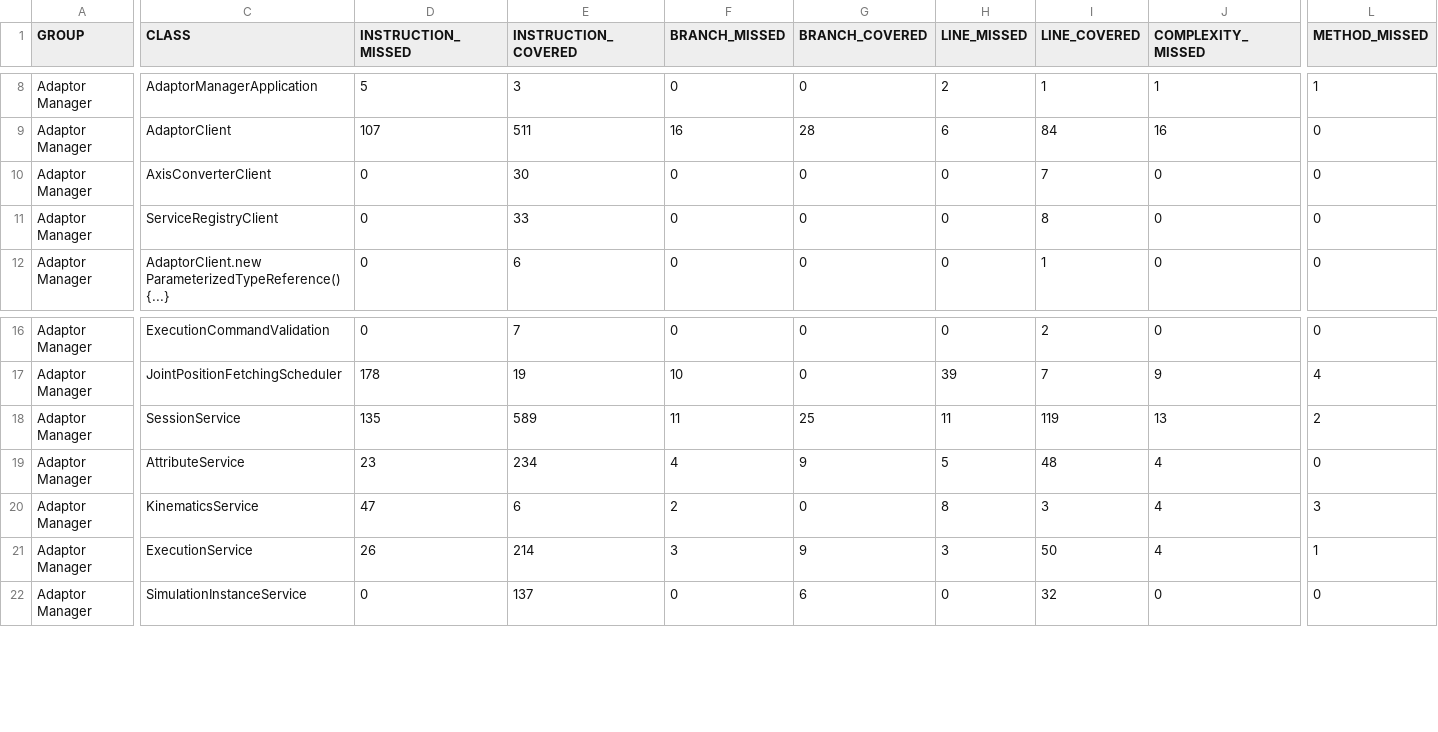
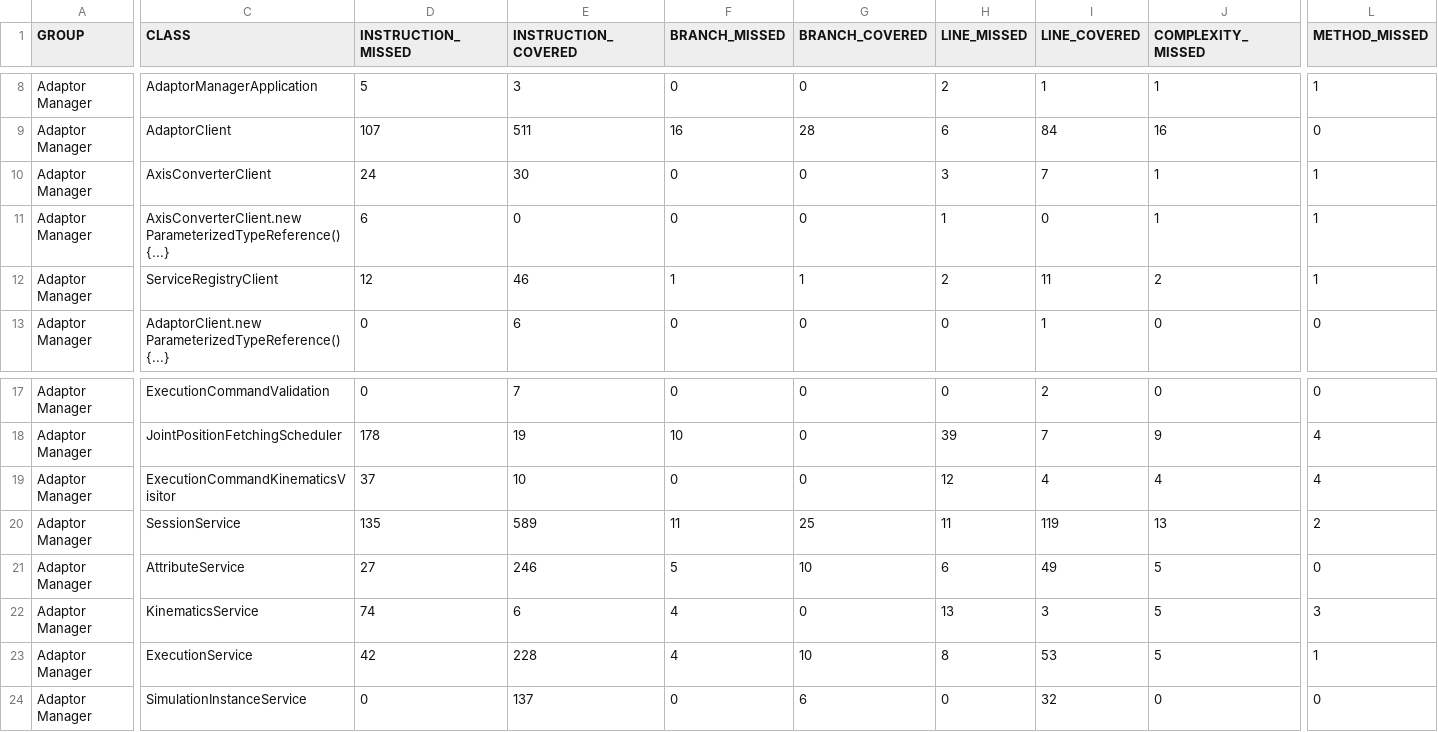
Before and after one commit to jku-swe-simcomp/simcomp-services, a CSV file: manager/jacoco.csv, drawn as a sheet; only a part is shown, gaps mark what is left out; addresses are those after the commit; rows hold the shown columns only; the diff names each change by its address in the sheet, - before the commit and + after, or states it on an @@ line.

```diff
--- a/manager/jacoco.csv
+++ b/manager/jacoco.csv
-D10 (INSTRUCTION_MISSED): 0
+D10 (INSTRUCTION_MISSED): 24
-H10 (LINE_MISSED): 0
+H10 (LINE_MISSED): 3
-J10 (COMPLEXITY_MISSED): 0
+J10 (COMPLEXITY_MISSED): 1
-L10 (METHOD_MISSED): 0
+L10 (METHOD_MISSED): 1
+row 11: Adaptor Manager | AxisConverterClient.new ParameterizedTypeReference() {...} | 6 | 0 | 0 | 0 | 1 | 0 | 1 | 1
-D12 (INSTRUCTION_MISSED): 0
+D12 (INSTRUCTION_MISSED): 12
-E12 (INSTRUCTION_COVERED): 33
+E12 (INSTRUCTION_COVERED): 46
-F12 (BRANCH_MISSED): 0
+F12 (BRANCH_MISSED): 1
-G12 (BRANCH_COVERED): 0
+G12 (BRANCH_COVERED): 1
-H12 (LINE_MISSED): 0
+H12 (LINE_MISSED): 2
-I12 (LINE_COVERED): 8
+I12 (LINE_COVERED): 11
-J12 (COMPLEXITY_MISSED): 0
+J12 (COMPLEXITY_MISSED): 2
-L12 (METHOD_MISSED): 0
+L12 (METHOD_MISSED): 1
+row 19: Adaptor Manager | ExecutionCommandKinematicsVisitor | 37 | 10 | 0 | 0 | 12 | 4 | 4 | 4
-D21 (INSTRUCTION_MISSED): 23
+D21 (INSTRUCTION_MISSED): 27
-E21 (INSTRUCTION_COVERED): 234
+E21 (INSTRUCTION_COVERED): 246
-F21 (BRANCH_MISSED): 4
+F21 (BRANCH_MISSED): 5
-G21 (BRANCH_COVERED): 9
+G21 (BRANCH_COVERED): 10
-H21 (LINE_MISSED): 5
+H21 (LINE_MISSED): 6
-I21 (LINE_COVERED): 48
+I21 (LINE_COVERED): 49
-J21:J23 (COMPLEXITY_MISSED): 4
+J21:J23 (COMPLEXITY_MISSED): 5
-D22 (INSTRUCTION_MISSED): 47
+D22 (INSTRUCTION_MISSED): 74
-F22 (BRANCH_MISSED): 2
+F22 (BRANCH_MISSED): 4
-H22 (LINE_MISSED): 8
+H22 (LINE_MISSED): 13
-D23 (INSTRUCTION_MISSED): 26
+D23 (INSTRUCTION_MISSED): 42
-E23 (INSTRUCTION_COVERED): 214
+E23 (INSTRUCTION_COVERED): 228
-F23 (BRANCH_MISSED): 3
+F23 (BRANCH_MISSED): 4
-G23 (BRANCH_COVERED): 9
+G23 (BRANCH_COVERED): 10
-H23 (LINE_MISSED): 3
+H23 (LINE_MISSED): 8
-I23 (LINE_COVERED): 50
+I23 (LINE_COVERED): 53
```
Also changed, not shown: 26 other files.
